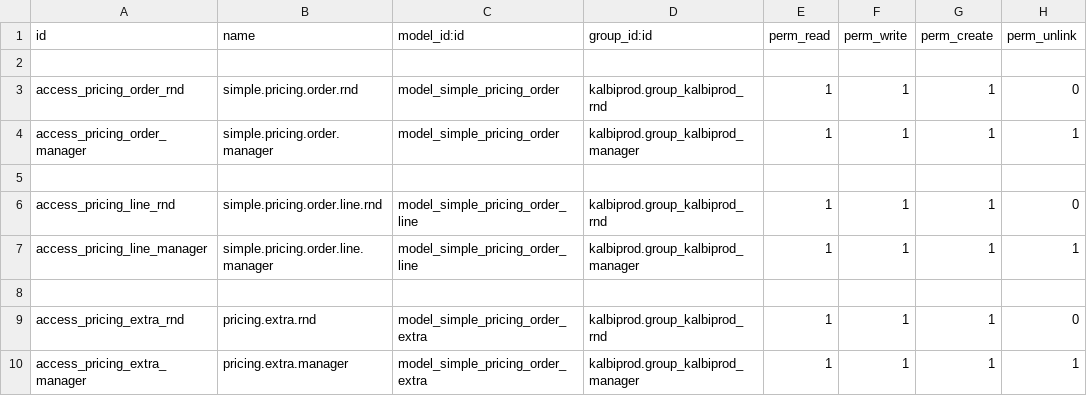
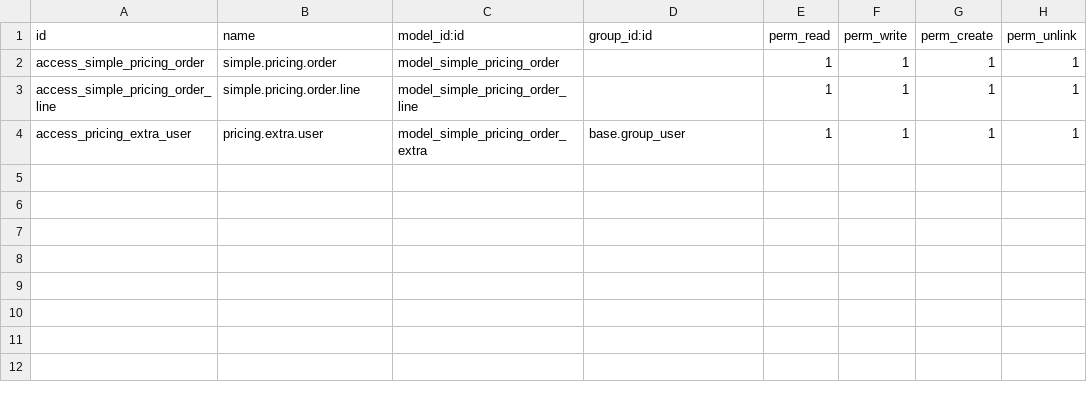
Before and after one commit to NamriHolmes-indo/Kalbiprod, a CSV file: security/ir.model.access.csv, drawn as a sheet.

```diff
--- a/security/ir.model.access.csv
+++ b/security/ir.model.access.csv
@@ -1,10 +1,4 @@
 id,name,model_id:id,group_id:id,perm_read,perm_write,perm_create,perm_unlink
-
-access_pricing_order_rnd,simple.pricing.order.rnd,model_simple_pricing_order,kalbiprod.group_kalbiprod_rnd,1,1,1,0
-access_pricing_order_manager,simple.pricing.order.manager,model_simple_pricing_order,kalbiprod.group_kalbiprod_manager,1,1,1,1
-
-access_pricing_line_rnd,simple.pricing.order.line.rnd,model_simple_pricing_order_line,kalbiprod.group_kalbiprod_rnd,1,1,1,0
-access_pricing_line_manager,simple.pricing.order.line.manager,model_simple_pricing_order_line,kalbiprod.group_kalbiprod_manager,1,1,1,1
-
-access_pricing_extra_rnd,pricing.extra.rnd,model_simple_pricing_order_extra,kalbiprod.group_kalbiprod_rnd,1,1,1,0
-access_pricing_extra_manager,pricing.extra.manager,model_simple_pricing_order_extra,kalbiprod.group_kalbiprod_manager,1,1,1,1
+access_simple_pricing_order,simple.pricing.order,model_simple_pricing_order,,1,1,1,1
+access_simple_pricing_order_line,simple.pricing.order.line,model_simple_pricing_order_line,,1,1,1,1
+access_pricing_extra_user,pricing.extra.user,model_simple_pricing_order_extra,base.group_user,1,1,1,1
```
Also changed, not shown: 6 other files.
